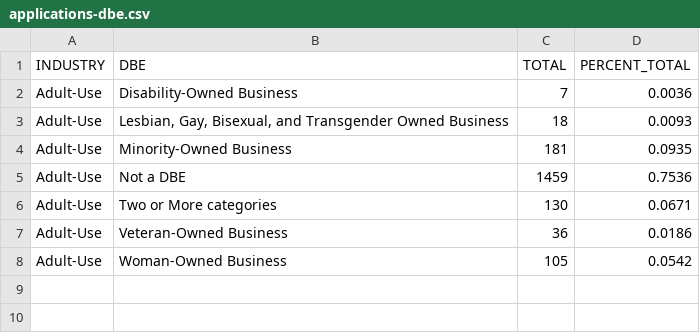
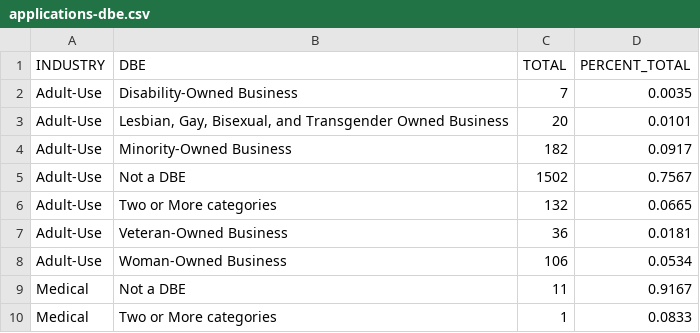
Before and after one commit to knowuh/mass-cannabis-archive, a CSV file: data/ccc/current/applications-dbe.csv, drawn as a sheet.

```diff
--- a/data/ccc/current/applications-dbe.csv
+++ b/data/ccc/current/applications-dbe.csv
@@ -1,8 +1,10 @@
 INDUSTRY,DBE,TOTAL,PERCENT_TOTAL
-Adult-Use,Disability-Owned Business,7,0.0036
-Adult-Use,"Lesbian, Gay, Bisexual, and Transgender Owned Business",18,0.0093
-Adult-Use,Minority-Owned Business,181,0.0935
-Adult-Use,Not a DBE,1459,0.7536
-Adult-Use,Two or More categories,130,0.0671
-Adult-Use,Veteran-Owned Business,36,0.0186
-Adult-Use,Woman-Owned Business,105,0.0542
+Adult-Use,Disability-Owned Business,7,0.0035
+Adult-Use,"Lesbian, Gay, Bisexual, and Transgender Owned Business",20,0.0101
+Adult-Use,Minority-Owned Business,182,0.0917
+Adult-Use,Not a DBE,1502,0.7567
+Adult-Use,Two or More categories,132,0.0665
+Adult-Use,Veteran-Owned Business,36,0.0181
+Adult-Use,Woman-Owned Business,106,0.0534
+Medical,Not a DBE,11,0.9167
+Medical,Two or More categories,1,0.0833
```
Also changed, not shown: data/ccc/current/agents-race.csv, data/ccc/current/plant-activity.csv, 14 other files.
